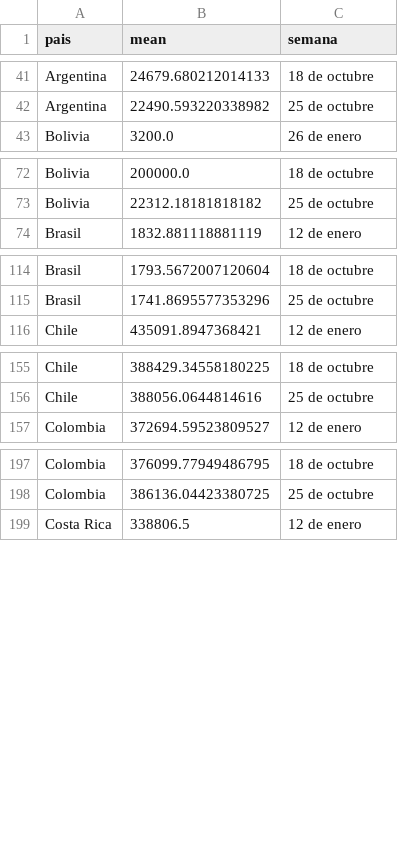
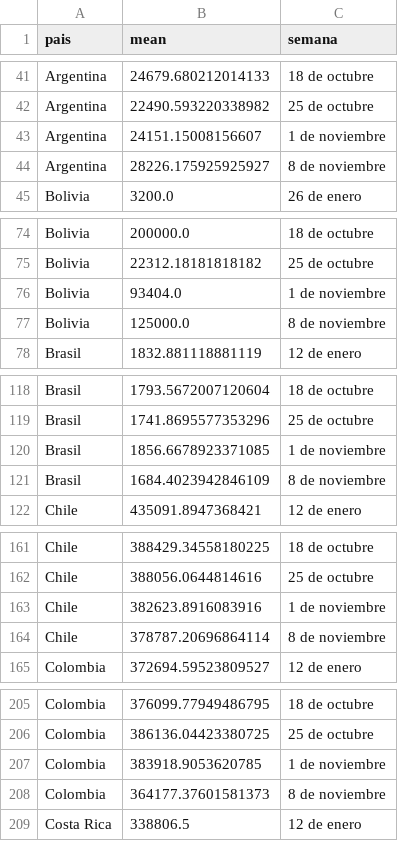
Before and after one commit to AlvaroAltamiranoM/unilyrics-hotmail.com, a CSV file: tables/salarios.csv, drawn as a sheet; only a part is shown, gaps mark what is left out; the diff covers the shown part only.

```diff
--- a/tables/salarios.csv
+++ b/tables/salarios.csv
@@ -42,2 +42,4 @@ Argentina,24679.680212014133,18 de octubre
 Argentina,22490.593220338982,25 de octubre
+Argentina,24151.15008156607,1 de noviembre
+Argentina,28226.175925925927,8 de noviembre
 Bolivia,3200.0,26 de enero
@@ -73,2 +75,4 @@ Bolivia,200000.0,18 de octubre
 Bolivia,22312.18181818182,25 de octubre
+Bolivia,93404.0,1 de noviembre
+Bolivia,125000.0,8 de noviembre
 Brasil,1832.881118881119,12 de enero
@@ -115,2 +119,4 @@ Brasil,1793.5672007120604,18 de octubre
 Brasil,1741.8695577353296,25 de octubre
+Brasil,1856.6678923371085,1 de noviembre
+Brasil,1684.4023942846109,8 de noviembre
 Chile,435091.8947368421,12 de enero
@@ -156,2 +162,4 @@ Chile,388429.34558180225,18 de octubre
 Chile,388056.0644814616,25 de octubre
+Chile,382623.8916083916,1 de noviembre
+Chile,378787.20696864114,8 de noviembre
 Colombia,372694.59523809527,12 de enero
@@ -198,2 +206,4 @@ Colombia,376099.77949486795,18 de octubre
 Colombia,386136.04423380725,25 de octubre
+Colombia,383918.9053620785,1 de noviembre
+Colombia,364177.37601581373,8 de noviembre
 Costa Rica,338806.5,12 de enero
```
Also changed, not shown: 26 added rows elsewhere in this file, tables/table1.csv, tables/table3.csv, 1 other file.
